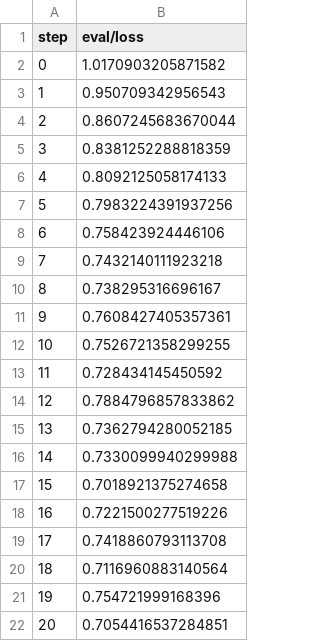
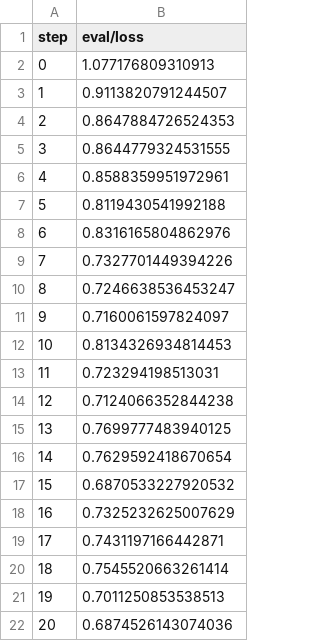
Before and after one commit to michaelmior/sherlock-project, a TSV file: dvclive/plots/metrics/eval/loss.tsv, drawn as a sheet.

```diff
--- a/dvclive/plots/metrics/eval/loss.tsv
+++ b/dvclive/plots/metrics/eval/loss.tsv
@@ -1,22 +1,22 @@
 step	eval/loss
-0	1.0170903205871582
-1	0.950709342956543
-2	0.8607245683670044
-3	0.8381252288818359
-4	0.8092125058174133
-5	0.7983224391937256
-6	0.758423924446106
-7	0.7432140111923218
-8	0.738295316696167
-9	0.7608427405357361
-10	0.7526721358299255
-11	0.728434145450592
-12	0.7884796857833862
-13	0.7362794280052185
-14	0.7330099940299988
-15	0.7018921375274658
-16	0.7221500277519226
-17	0.7418860793113708
-18	0.7116960883140564
-19	0.754721999168396
-20	0.7054416537284851
+0	1.077176809310913
+1	0.9113820791244507
+2	0.8647884726524353
+3	0.8644779324531555
+4	0.8588359951972961
+5	0.8119430541992188
+6	0.8316165804862976
+7	0.7327701449394226
+8	0.7246638536453247
+9	0.7160061597824097
+10	0.8134326934814453
+11	0.723294198513031
+12	0.7124066352844238
+13	0.7699777483940125
+14	0.7629592418670654
+15	0.6870533227920532
+16	0.7325232625007629
+17	0.7431197166442871
+18	0.7545520663261414
+19	0.7011250853538513
+20	0.6874526143074036
```
Also changed, not shown: dvclive/plots/metrics/eval/categorical_accuracy.tsv, dvclive/plots/metrics/train/categorical_accuracy.tsv, 4 other files.
